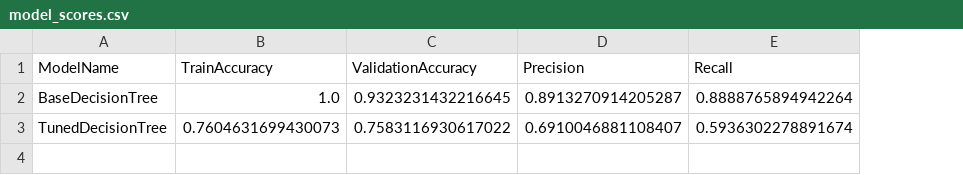
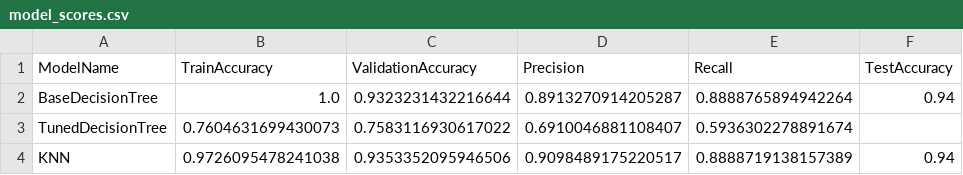
Before and after one commit to FrederickAlmeida/-IF1014-Data-Mining, a CSV file: Covertype database/models and parameters/model_scores.csv, drawn as a sheet; the diff names each change by its address in the sheet, - before the commit and + after, or states it on an @@ line.

```diff
--- a/Covertype database/models and parameters/model_scores.csv
+++ b/Covertype database/models and parameters/model_scores.csv
+column F (TestAccuracy), row 2: 0.94
-C2 (ValidationAccuracy): 0.9323231432216645
+C2 (ValidationAccuracy): 0.9323231432216644
+row 4: KNN | 0.9726095478241038 | 0.9353352095946506 | 0.9098489175220517 | 0.8888719138157389 | 0.94
```
Also changed, not shown: 1 other file.
